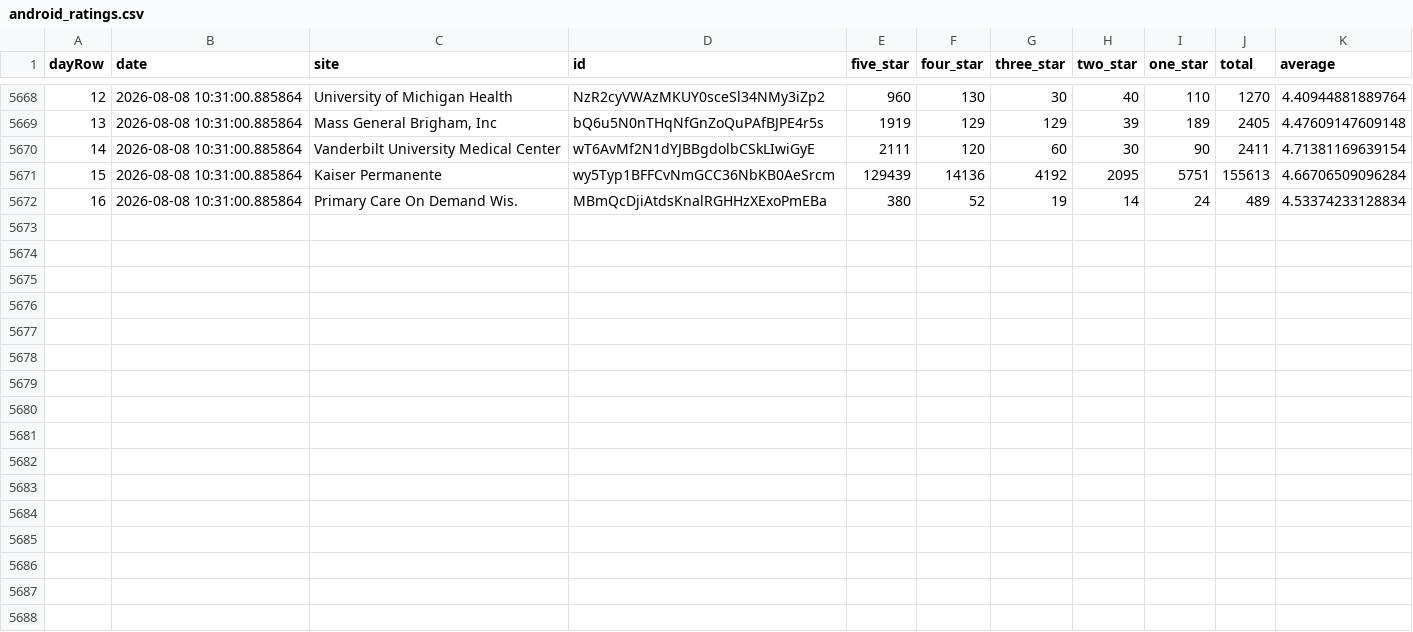
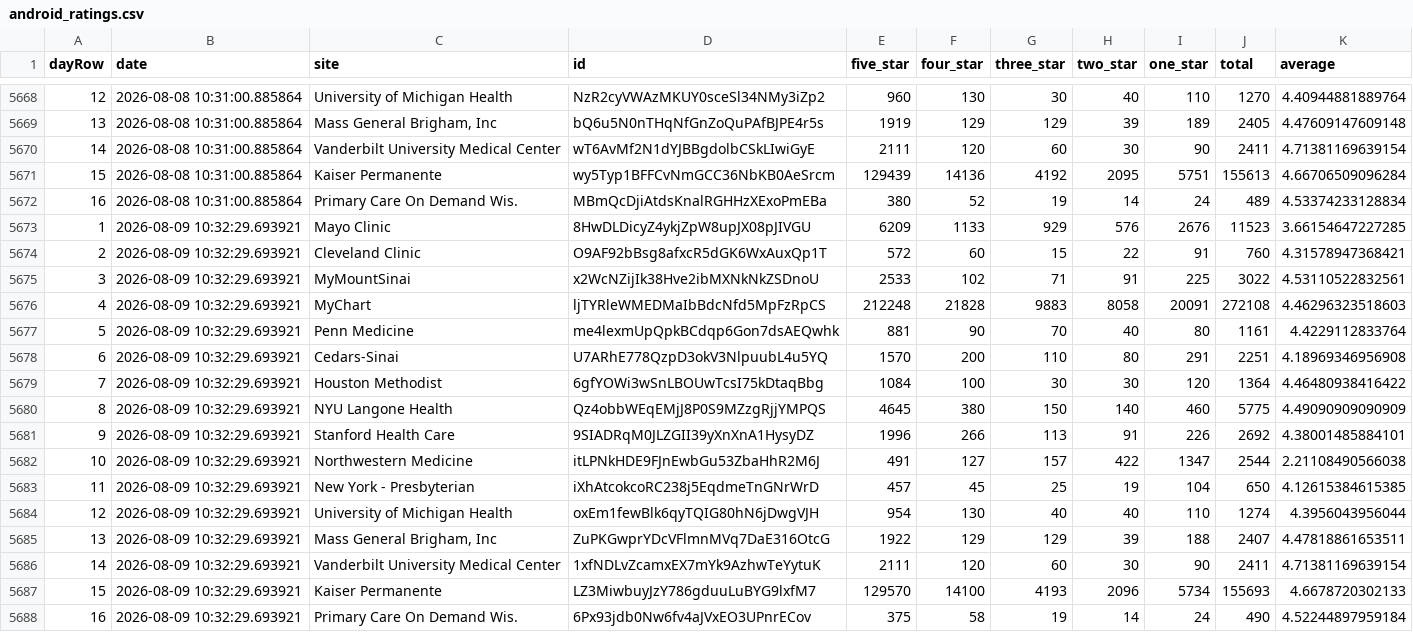
Before and after one commit to allen-black/android_scrape_update, a CSV file: android_ratings.csv, drawn as a sheet; only a part is shown, gaps mark what is left out; the diff names each change by its address in the sheet, - before the commit and + after, or states it on an @@ line.

```diff
--- a/android_ratings.csv
+++ b/android_ratings.csv
+row 5673: 1 | 2026-08-09 10:32:29.693921 | Mayo Clinic | 8HwDLDicyZ4ykjZpW8upJX08pJIVGU | 6209 | 1133 | 929 | 576 | 2676 | 11523 | 3.66154647227285
+row 5674: 2 | 2026-08-09 10:32:29.693921 | Cleveland Clinic | O9AF92bBsg8afxcR5dGK6WxAuxQp1T | 572 | 60 | 15 | 22 | 91 | 760 | 4.31578947368421
+row 5675: 3 | 2026-08-09 10:32:29.693921 | MyMountSinai | x2WcNZijIk38Hve2ibMXNkNkZSDnoU | 2533 | 102 | 71 | 91 | 225 | 3022 | 4.53110522832561
+row 5676: 4 | 2026-08-09 10:32:29.693921 | MyChart | ljTYRleWMEDMaIbBdcNfd5MpFzRpCS | 212248 | 21828 | 9883 | 8058 | 20091 | 272108 | 4.46296323518603
+row 5677: 5 | 2026-08-09 10:32:29.693921 | Penn Medicine | me4lexmUpQpkBCdqp6Gon7dsAEQwhk | 881 | 90 | 70 | 40 | 80 | 1161 | 4.4229112833764
+row 5678: 6 | 2026-08-09 10:32:29.693921 | Cedars-Sinai | U7ARhE778QzpD3okV3NlpuubL4u5YQ | 1570 | 200 | 110 | 80 | 291 | 2251 | 4.18969346956908
+row 5679: 7 | 2026-08-09 10:32:29.693921 | Houston Methodist | 6gfYOWi3wSnLBOUwTcsI75kDtaqBbg | 1084 | 100 | 30 | 30 | 120 | 1364 | 4.46480938416422
+row 5680: 8 | 2026-08-09 10:32:29.693921 | NYU Langone Health | Qz4obbWEqEMjJ8P0S9MZzgRjjYMPQS | 4645 | 380 | 150 | 140 | 460 | 5775 | 4.49090909090909
+row 5681: 9 | 2026-08-09 10:32:29.693921 | Stanford Health Care | 9SIADRqM0JLZGII39yXnXnA1HysyDZ | 1996 | 266 | 113 | 91 | 226 | 2692 | 4.38001485884101
+row 5682: 10 | 2026-08-09 10:32:29.693921 | Northwestern Medicine | itLPNkHDE9FJnEwbGu53ZbaHhR2M6J | 491 | 127 | 157 | 422 | 1347 | 2544 | 2.21108490566038
+row 5683: 11 | 2026-08-09 10:32:29.693921 | New York - Presbyterian | iXhAtcokcoRC238j5EqdmeTnGNrWrD | 457 | 45 | 25 | 19 | 104 | 650 | 4.12615384615385
+row 5684: 12 | 2026-08-09 10:32:29.693921 | University of Michigan Health | oxEm1fewBlk6qyTQIG80hN6jDwgVJH | 954 | 130 | 40 | 40 | 110 | 1274 | 4.3956043956044
+row 5685: 13 | 2026-08-09 10:32:29.693921 | Mass General Brigham, Inc | ZuPKGwprYDcVFlmnMVq7DaE316OtcG | 1922 | 129 | 129 | 39 | 188 | 2407 | 4.47818861653511
+row 5686: 14 | 2026-08-09 10:32:29.693921 | Vanderbilt University Medical Center | 1xfNDLvZcamxEX7mYk9AzhwTeYytuK | 2111 | 120 | 60 | 30 | 90 | 2411 | 4.71381169639154
+row 5687: 15 | 2026-08-09 10:32:29.693921 | Kaiser Permanente | LZ3MiwbuyJzY786gduuLuBYG9lxfM7 | 129570 | 14100 | 4193 | 2096 | 5734 | 155693 | 4.6678720302133
+row 5688: 16 | 2026-08-09 10:32:29.693921 | Primary Care On Demand Wis. | 6Px93jdb0Nw6fv4aJVxEO3UPnrECov | 375 | 58 | 19 | 14 | 24 | 490 | 4.52244897959184
```
